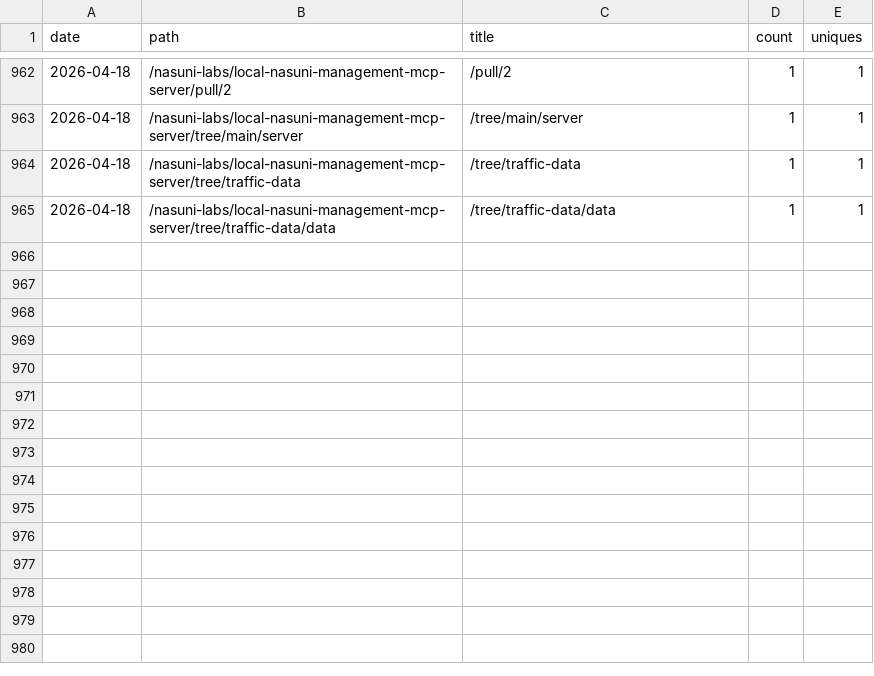
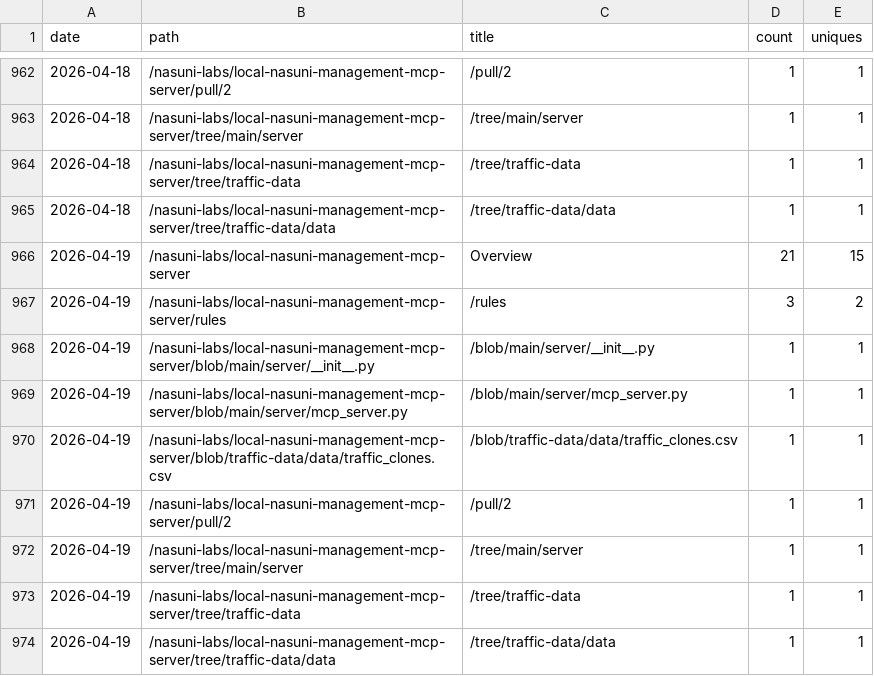
Before and after one commit to nasuni-labs/local-nasuni-management-mcp-server, a CSV file: data/traffic_paths.csv, drawn as a sheet; only a part is shown, gaps mark what is left out; the diff names each change by its address in the sheet, - before the commit and + after, or states it on an @@ line.

```diff
--- a/data/traffic_paths.csv
+++ b/data/traffic_paths.csv
+row 966: 2026-04-19 | /nasuni-labs/local-nasuni-management-mcp-server | Overview | 21 | 15
+row 967: 2026-04-19 | /nasuni-labs/local-nasuni-management-mcp-server/rules | /rules | 3 | 2
+row 968: 2026-04-19 | /nasuni-labs/local-nasuni-management-mcp-server/blob/main/server/__init__.py | /blob/main/server/__init__.py | 1 | 1
+row 969: 2026-04-19 | /nasuni-labs/local-nasuni-management-mcp-server/blob/main/server/mcp_server.py | /blob/main/server/mcp_server.py | 1 | 1
+row 970: 2026-04-19 | /nasuni-labs/local-nasuni-management-mcp-server/blob/traffic-data/data/traffic_clones.csv | /blob/traffic-data/data/traffic_clones.csv | 1 | 1
+row 971: 2026-04-19 | /nasuni-labs/local-nasuni-management-mcp-server/pull/2 | /pull/2 | 1 | 1
+row 972: 2026-04-19 | /nasuni-labs/local-nasuni-management-mcp-server/tree/main/server | /tree/main/server | 1 | 1
+row 973: 2026-04-19 | /nasuni-labs/local-nasuni-management-mcp-server/tree/traffic-data | /tree/traffic-data | 1 | 1
+row 974: 2026-04-19 | /nasuni-labs/local-nasuni-management-mcp-server/tree/traffic-data/data | /tree/traffic-data/data | 1 | 1
```
Also changed, not shown: data/traffic_clones.csv, data/traffic_referrers.csv, 1 other file.
